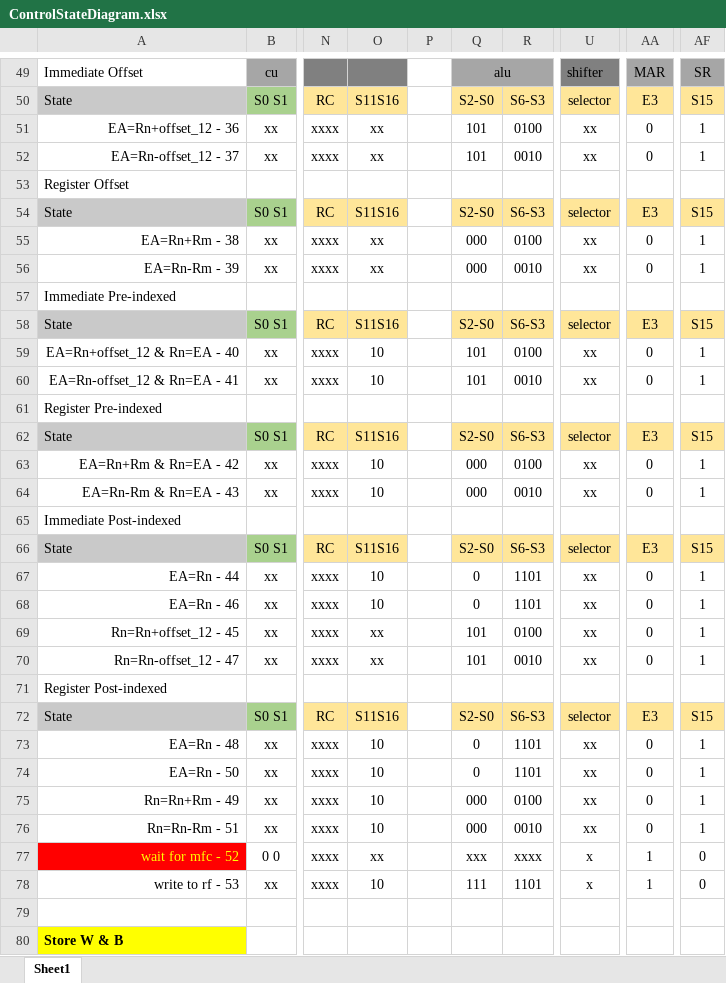
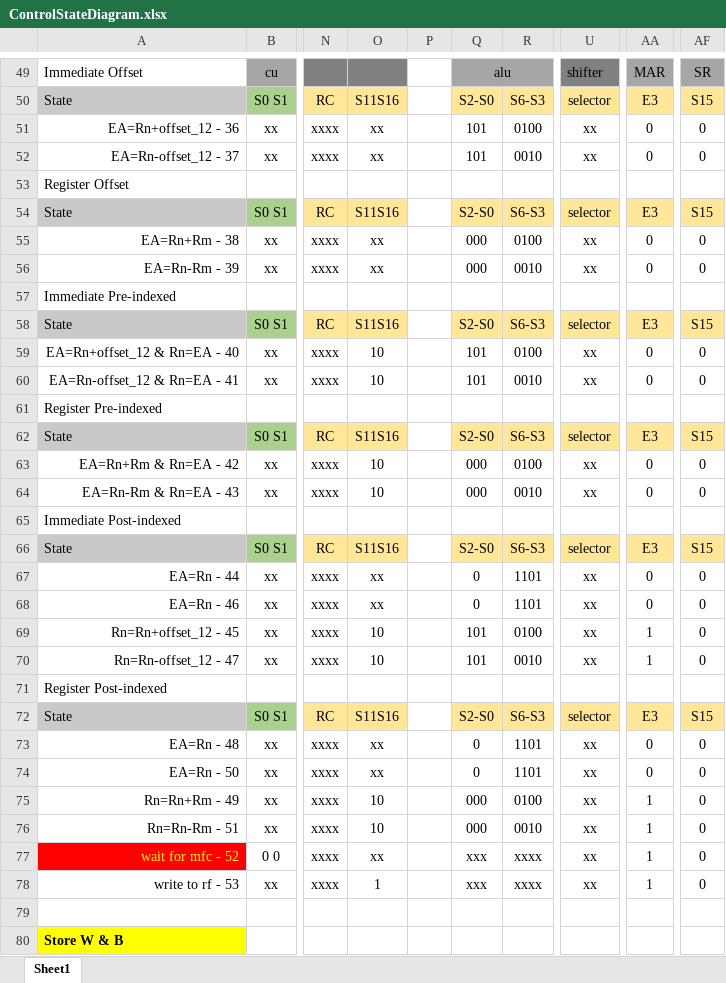
Before and after one commit to pedrocolon93/armverilogimplementation, an Excel workbook: ArquiProjecto/Phase2/ControlStateDiagram.xlsx, sheet Sheet1, drawn as a sheet; only a part is shown, gaps mark what is left out; values as stored, in another font and other column widths than the file's, no borders; the diff covers the shown part only; the diff names each change by its address in the sheet, - before the commit and + after, or states it on an @@ line.

```diff
--- a/ArquiProjecto/Phase2/ControlStateDiagram.xlsx (sheet Sheet1)
+++ b/ArquiProjecto/Phase2/ControlStateDiagram.xlsx (sheet Sheet1)
-AF51:AF52: 1
+AF51:AF52: 0
-AF55:AF56: 1
+AF55:AF56: 0
-AF59:AF60: 1
+AF59:AF60: 0
-AF63:AF64: 1
+AF63:AF64: 0
-O67:O68: 10
+O67:O68: xx
-AF67:AF70: 1
+AF67:AF70: 0
-O69:O70: xx
+O69:O70: 10
-AA69:AA70: 0
+AA69:AA70: 1
-O73:O74: 10
+O73:O74: xx
-AF73:AF76: 1
+AF73:AF76: 0
-AA75:AA76: 0
+AA75:AA76: 1
-U77:U78: x
+U77:U78: xx
-O78: 10
+O78: 1
-Q78: 111
+Q78: xxx
-R78: 1101
+R78: xxxx
```
Also changed, not shown: 56 edited cells elsewhere in this sheet, 1 other file.
